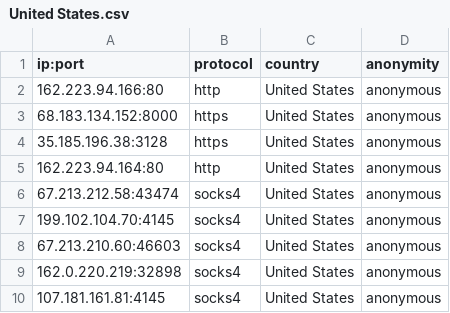
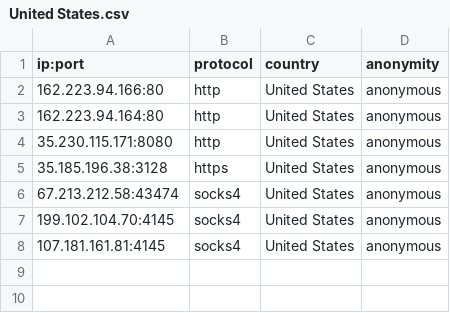
Before and after one commit to NoureddineRmila/daily-free-working-proxies, a CSV file: United States.csv, drawn as a sheet.

Commit message:
Update proxies list

```diff
--- a/United States.csv
+++ b/United States.csv
@@ -2,9 +2,7 @@ ip:port,protocol,country,anonymity
 162.223.94.166:80,http,United States,anonymous
-68.183.134.152:8000,https,United States,anonymous
+162.223.94.164:80,http,United States,anonymous
+35.230.115.171:8080,http,United States,anonymous
 35.185.196.38:3128,https,United States,anonymous
-162.223.94.164:80,http,United States,anonymous
 67.213.212.58:43474,socks4,United States,anonymous
 199.102.104.70:4145,socks4,United States,anonymous
-67.213.210.60:46603,socks4,United States,anonymous
-162.0.220.219:32898,socks4,United States,anonymous
 107.181.161.81:4145,socks4,United States,anonymous
```
Also changed, not shown: all_proxies.csv, 15 other files.
